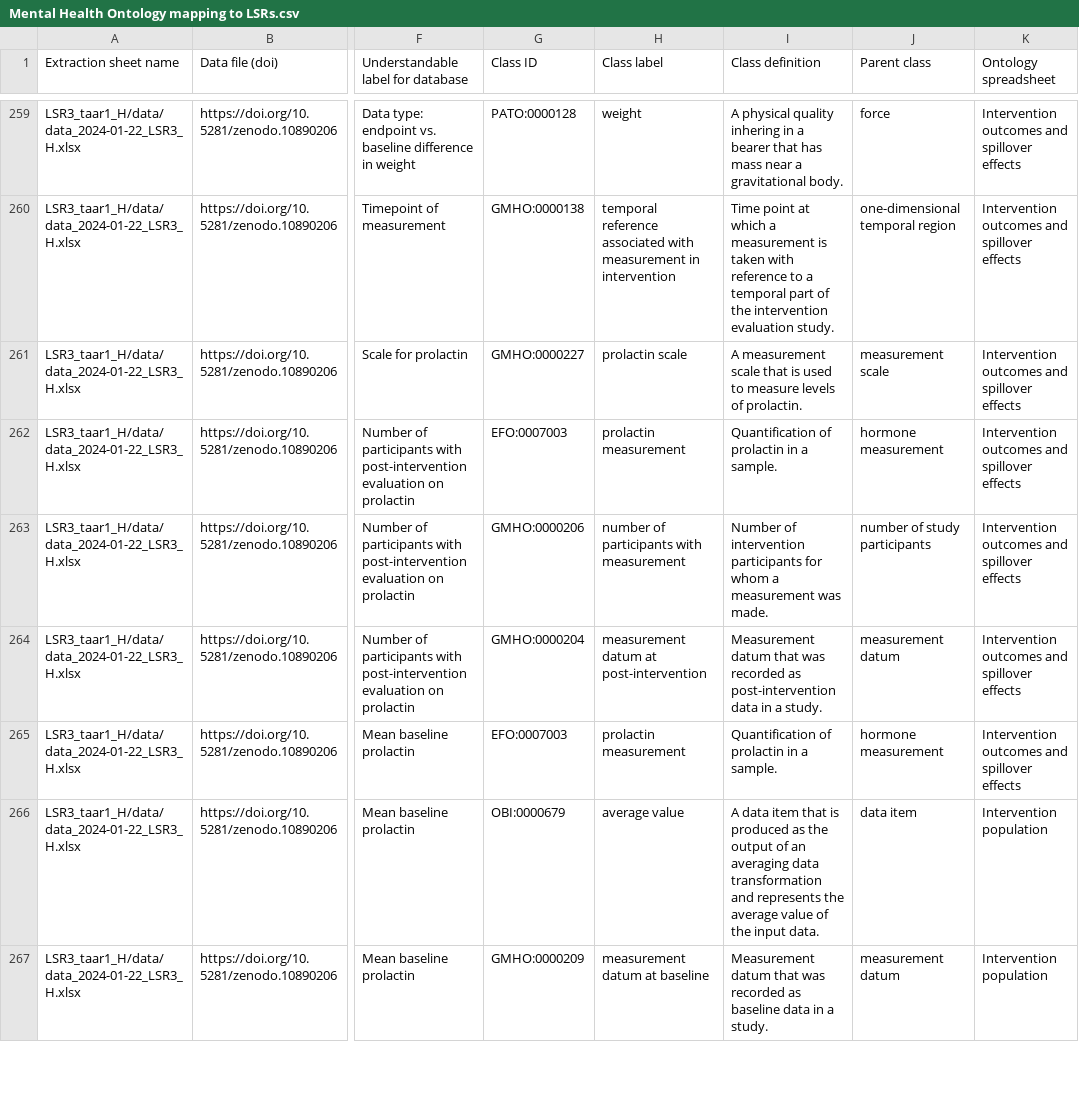
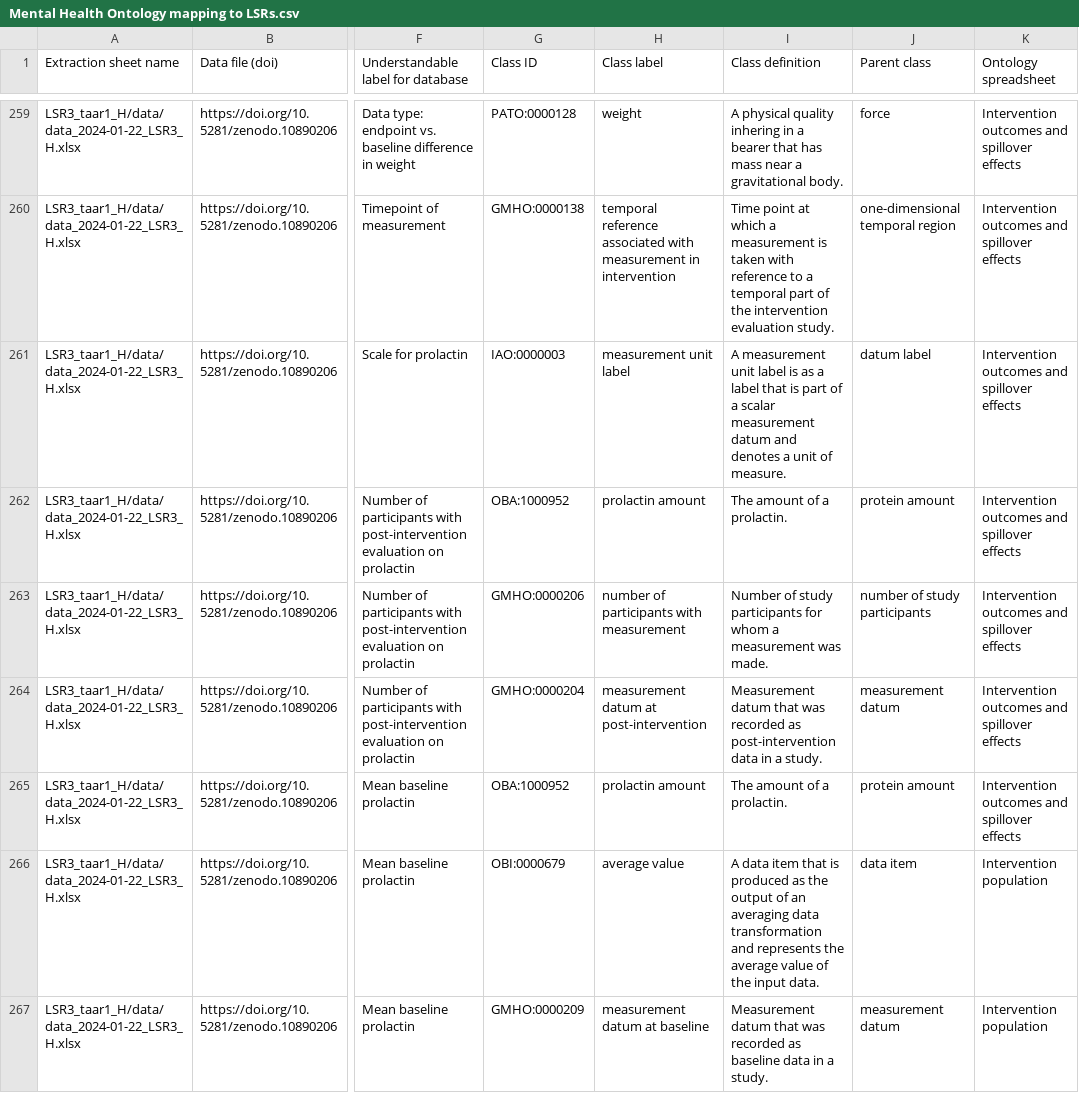
Before and after one commit to galenos-project/mental-health-ontology, a CSV file: Mapping to LSRs/Mental Health Ontology mapping to LSRs.csv, drawn as a sheet; only a part is shown, gaps mark what is left out; the diff covers the shown part only; the diff names each change by its address in the sheet, - before the commit and + after, or states it on an @@ line.

```diff
--- a/Mapping to LSRs/Mental Health Ontology mapping to LSRs.csv
+++ b/Mapping to LSRs/Mental Health Ontology mapping to LSRs.csv
-G261 (Class ID): GMHO:0000227
+G261 (Class ID): IAO:0000003
-H261 (Class label): prolactin scale
+H261 (Class label): measurement unit label
-I261 (Class definition): A measurement scale that is used to measure levels of prolactin.
+I261 (Class definition): A measurement unit label is as a label that is part of a scalar measurement datum and denotes a unit of measure.
-J261 (Parent class): measurement scale
+J261 (Parent class): datum label
-G262 (Class ID): EFO:0007003
+G262 (Class ID): OBA:1000952
-H262 (Class label): prolactin measurement
+H262 (Class label): prolactin amount
-I262 (Class definition): Quantification of prolactin in a sample.
+I262 (Class definition): The amount of a prolactin.
-J262 (Parent class): hormone measurement
+J262 (Parent class): protein amount
-I263 (Class definition): Number of intervention participants for…
+I263 (Class definition): Number of study participants for…
-G265 (Class ID): EFO:0007003
+G265 (Class ID): OBA:1000952
-H265 (Class label): prolactin measurement
+H265 (Class label): prolactin amount
-I265 (Class definition): Quantification of prolactin in a sample.
+I265 (Class definition): The amount of a prolactin.
-J265 (Parent class): hormone measurement
+J265 (Parent class): protein amount
```
Also changed, not shown: 1 added row, 1 removed row and 93 edited cells elsewhere in this file.
